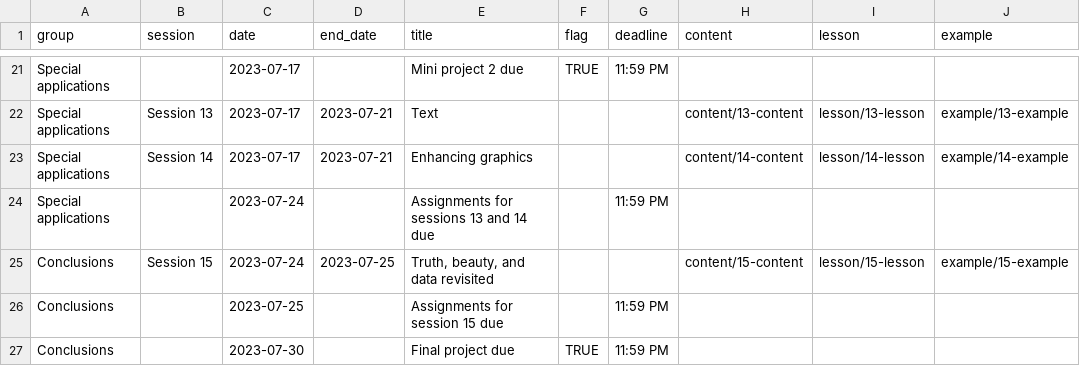
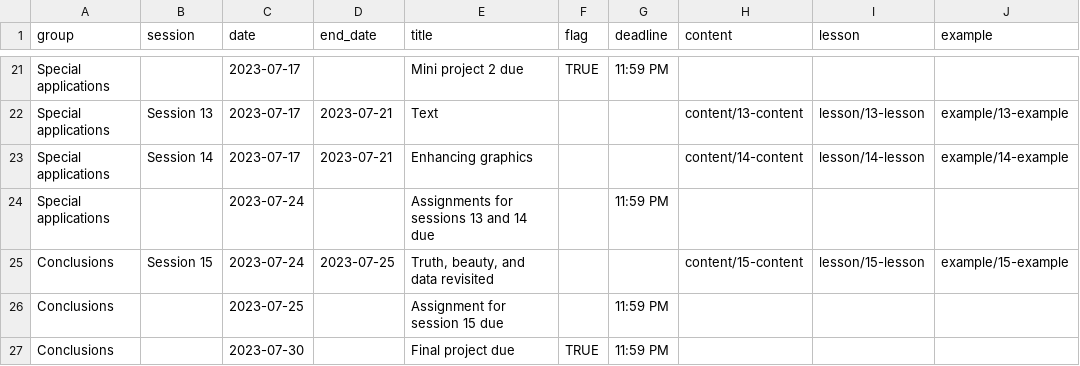
Before and after one commit to andrewheiss/datavizs23.classes.andrewheiss.com, a CSV file: data/schedule.csv, drawn as a sheet; only a part is shown, gaps mark what is left out; the diff names each change by its address in the sheet, - before the commit and + after, or states it on an @@ line.

Commit message:
Fix typo

```diff
--- a/data/schedule.csv
+++ b/data/schedule.csv
-E26 (title): Assignments for session 15 due
+E26 (title): Assignment for session 15 due
```
Also changed, not shown: 1 other file.
